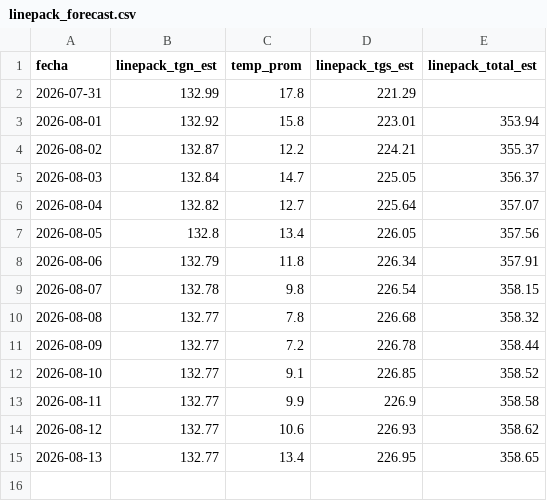
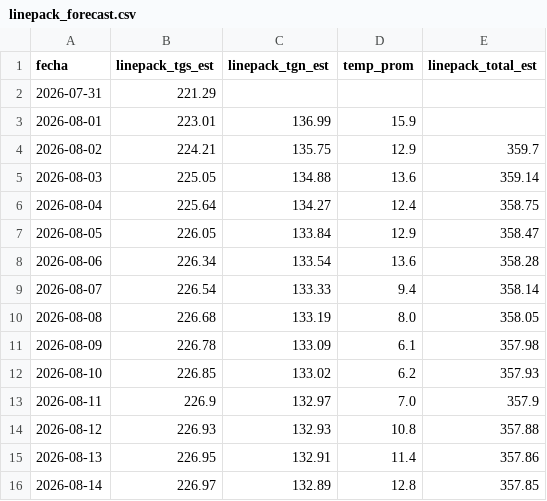
Before and after one commit to mpodeley/estado-del-sistema, a CSV file: public/data/linepack_forecast.csv, drawn as a sheet; removed rows and columns are numbered as before the commit, all else as after; the diff names each change by its address in the sheet, - before the commit and + after, or states it on an @@ line.

```diff
--- a/public/data/linepack_forecast.csv
+++ b/public/data/linepack_forecast.csv
-column B (linepack_tgn_est), rows 2-15: 132.99 | 132.92 | 132.87 | 132.84 | 132.82 | 132.8 | 132.79 | 132.78 | 132.77 | 132.77 | 132.77 | 132.77 | 132.77 | 132.77
-column C (temp_prom), rows 2-15: 17.8 | 15.8 | 12.2 | 14.7 | 12.7 | 13.4 | 11.8 | 9.8 | 7.8 | 7.2 | 9.1 | 9.9 | 10.6 | 13.4
+column C (linepack_tgn_est), rows 3-15: 136.99 | 135.75 | 134.88 | 134.27 | 133.84 | 133.54 | 133.33 | 133.19 | 133.09 | 133.02 | 132.97 | 132.93 | 132.91
+column D (temp_prom), rows 3-15: 15.9 | 12.9 | 13.6 | 12.4 | 12.9 | 13.6 | 9.4 | 8.0 | 6.1 | 6.2 | 7.0 | 10.8 | 11.4
-E3 (linepack_total_est): 353.94
+E3 (linepack_total_est): (empty)
-E4 (linepack_total_est): 355.37
+E4 (linepack_total_est): 359.7
-E5 (linepack_total_est): 356.37
+E5 (linepack_total_est): 359.14
-E6 (linepack_total_est): 357.07
+E6 (linepack_total_est): 358.75
-E7 (linepack_total_est): 357.56
+E7 (linepack_total_est): 358.47
-E8 (linepack_total_est): 357.91
+E8 (linepack_total_est): 358.28
-E9 (linepack_total_est): 358.15
+E9 (linepack_total_est): 358.14
-E10 (linepack_total_est): 358.32
+E10 (linepack_total_est): 358.05
-E11 (linepack_total_est): 358.44
+E11 (linepack_total_est): 357.98
-E12 (linepack_total_est): 358.52
+E12 (linepack_total_est): 357.93
-E13 (linepack_total_est): 358.58
+E13 (linepack_total_est): 357.9
-E14 (linepack_total_est): 358.62
+E14 (linepack_total_est): 357.88
-E15 (linepack_total_est): 358.65
+E15 (linepack_total_est): 357.86
+row 16: 2026-08-14 | 226.97 | 132.89 | 12.8 | 357.85
```
Also changed, not shown: 22 other files.
